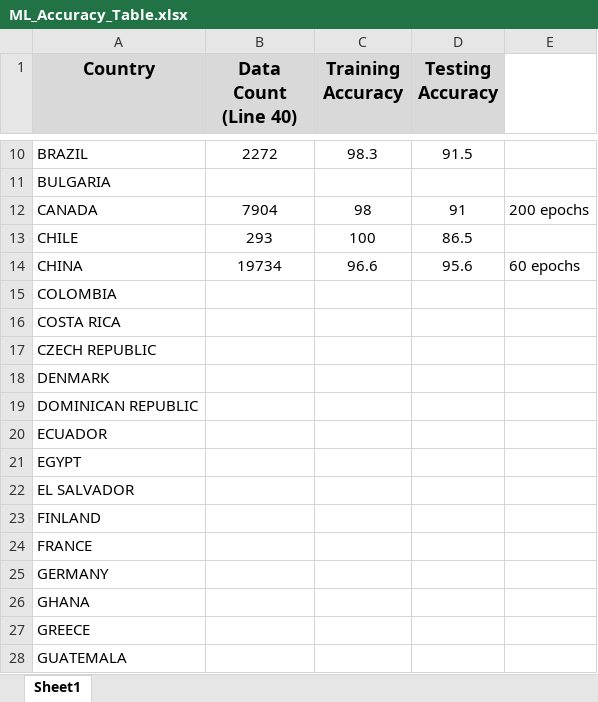
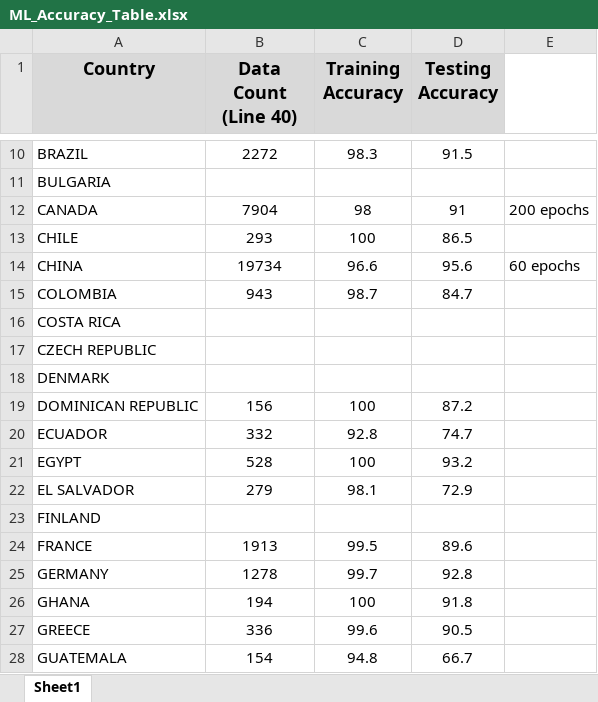
Before and after one commit to ddenning8/Project_3_Conda_Activate, an Excel workbook: Resources/ML_Accuracy_Table.xlsx, sheet Sheet1, drawn as a sheet; only a part is shown, gaps mark what is left out; values as stored, in another font and other column widths than the file's, no borders; the diff covers the shown part only; the diff names each change by its address in the sheet, - before the commit and + after, or states it on an @@ line.

```diff
--- a/Resources/ML_Accuracy_Table.xlsx (sheet Sheet1)
+++ b/Resources/ML_Accuracy_Table.xlsx (sheet Sheet1)
-B15 (Data Count (Line 40)): (empty)
+B15 (Data Count (Line 40)): 943
-C15 (Training Accuracy): (empty)
+C15 (Training Accuracy): 98.7
-D15 (Testing Accuracy): (empty)
+D15 (Testing Accuracy): 84.7
-B19 (Data Count (Line 40)): (empty)
+B19 (Data Count (Line 40)): 156
-C19 (Training Accuracy): (empty)
+C19 (Training Accuracy): 100
-D19 (Testing Accuracy): (empty)
+D19 (Testing Accuracy): 87.2
-B20 (Data Count (Line 40)): (empty)
+B20 (Data Count (Line 40)): 332
-C20 (Training Accuracy): (empty)
+C20 (Training Accuracy): 92.8
-D20 (Testing Accuracy): (empty)
+D20 (Testing Accuracy): 74.7
-B21 (Data Count (Line 40)): (empty)
+B21 (Data Count (Line 40)): 528
-C21 (Training Accuracy): (empty)
+C21 (Training Accuracy): 100
-D21 (Testing Accuracy): (empty)
+D21 (Testing Accuracy): 93.2
-B22 (Data Count (Line 40)): (empty)
+B22 (Data Count (Line 40)): 279
-C22 (Training Accuracy): (empty)
+C22 (Training Accuracy): 98.1
-D22 (Testing Accuracy): (empty)
+D22 (Testing Accuracy): 72.9
-B24 (Data Count (Line 40)): (empty)
+B24 (Data Count (Line 40)): 1913
-C24 (Training Accuracy): (empty)
+C24 (Training Accuracy): 99.5
-D24 (Testing Accuracy): (empty)
+D24 (Testing Accuracy): 89.6
-B25 (Data Count (Line 40)): (empty)
+B25 (Data Count (Line 40)): 1278
-C25 (Training Accuracy): (empty)
+C25 (Training Accuracy): 99.7
-D25 (Testing Accuracy): (empty)
+D25 (Testing Accuracy): 92.8
-B26 (Data Count (Line 40)): (empty)
+B26 (Data Count (Line 40)): 194
-C26 (Training Accuracy): (empty)
+C26 (Training Accuracy): 100
-D26 (Testing Accuracy): (empty)
+D26 (Testing Accuracy): 91.8
-B27 (Data Count (Line 40)): (empty)
+B27 (Data Count (Line 40)): 336
-C27 (Training Accuracy): (empty)
+C27 (Training Accuracy): 99.6
-D27 (Testing Accuracy): (empty)
+D27 (Testing Accuracy): 90.5
-B28 (Data Count (Line 40)): (empty)
+B28 (Data Count (Line 40)): 154
-C28 (Training Accuracy): (empty)
+C28 (Training Accuracy): 94.8
-D28 (Testing Accuracy): (empty)
+D28 (Testing Accuracy): 66.7
```
Also changed, not shown: 34 edited cells elsewhere in this sheet, 2 other files.
